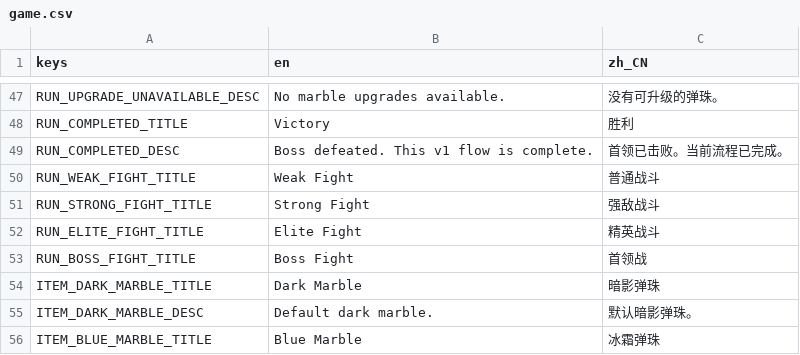
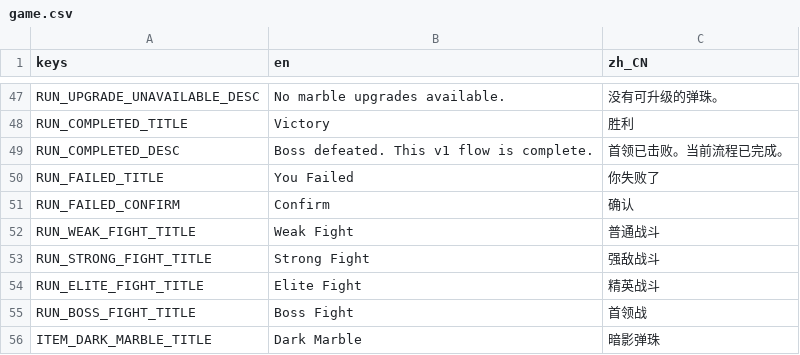
Before and after one commit to chenyuhang8563/pinball_rogue, a CSV file: translations/game.csv, drawn as a sheet; only a part is shown, gaps mark what is left out; the shorter side is filled out with more unchanged rows; the diff names each change by its address in the sheet, - before the commit and + after, or states it on an @@ line.

```diff
--- a/translations/game.csv
+++ b/translations/game.csv
+row 50: RUN_FAILED_TITLE | You Failed | 你失败了
+row 51: RUN_FAILED_CONFIRM | Confirm | 确认
```
Also changed, not shown: 6 other files.
